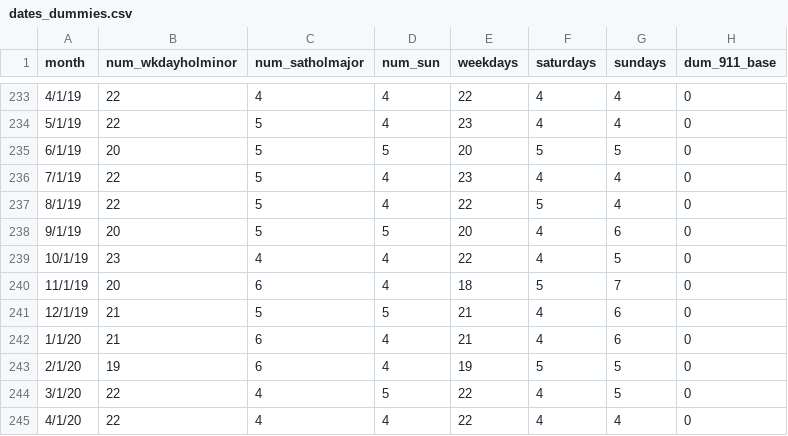
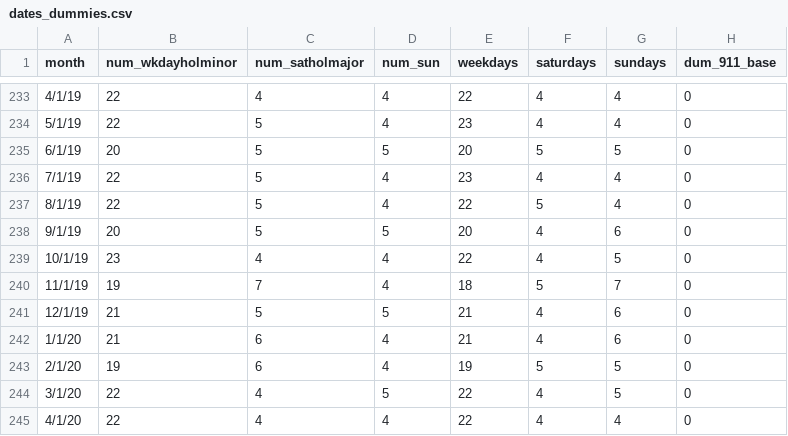
Before and after one commit to chriseshleman/pathforecast, a CSV file: input data/dates_dummies.csv, drawn as a sheet; only a part is shown, gaps mark what is left out; the diff names each change by its address in the sheet, - before the commit and + after, or states it on an @@ line.

```diff
--- a/input data/dates_dummies.csv
+++ b/input data/dates_dummies.csv
-B240 (num_wkdayholminor): 20
+B240 (num_wkdayholminor): 19
-C240 (num_satholmajor): 6
+C240 (num_satholmajor): 7
```
Also changed, not shown: 16 other files.
